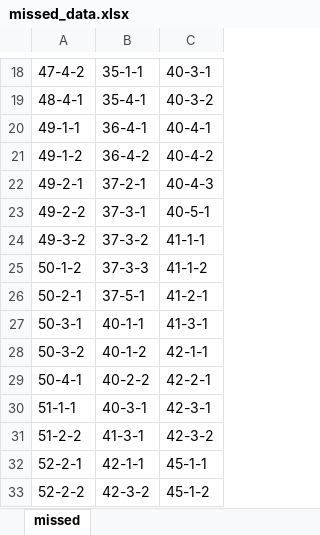
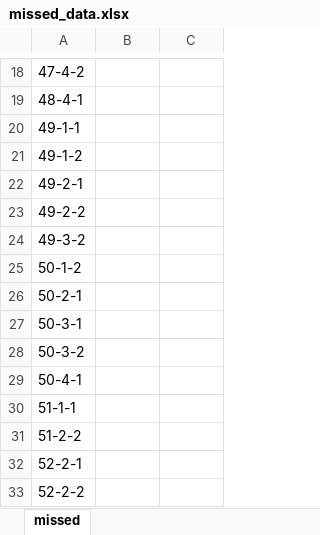
Before and after one commit to dizcza/GesturesSpeech, an Excel workbook: Emotion/missed_data.xlsx, sheet missed, drawn as a sheet; only a part is shown, gaps mark what is left out; values as stored, in another font and other column widths than the file's, no borders; the diff covers the shown part only; the diff names each change by its address in the sheet, - before the commit and + after, or states it on an @@ line.

```diff
--- a/Emotion/missed_data.xlsx (sheet missed)
+++ b/Emotion/missed_data.xlsx (sheet missed)
-B18: 35-1-1
+B18: (empty)
-C18: 40-3-1
+C18: (empty)
-B19: 35-4-1
+B19: (empty)
-C19: 40-3-2
+C19: (empty)
-B20: 36-4-1
+B20: (empty)
-C20: 40-4-1
+C20: (empty)
-B21: 36-4-2
+B21: (empty)
-C21: 40-4-2
+C21: (empty)
-B22: 37-2-1
+B22: (empty)
-C22: 40-4-3
+C22: (empty)
-B23: 37-3-1
+B23: (empty)
-C23: 40-5-1
+C23: (empty)
-B24: 37-3-2
+B24: (empty)
-C24: 41-1-1
+C24: (empty)
-B25: 37-3-3
+B25: (empty)
-C25: 41-1-2
+C25: (empty)
-B26: 37-5-1
+B26: (empty)
-C26: 41-2-1
+C26: (empty)
-B27: 40-1-1
+B27: (empty)
-C27: 41-3-1
+C27: (empty)
-B28: 40-1-2
+B28: (empty)
-C28: 42-1-1
+C28: (empty)
-B29: 40-2-2
+B29: (empty)
-C29: 42-2-1
+C29: (empty)
-B30: 40-3-1
+B30: (empty)
-C30: 42-3-1
+C30: (empty)
-B31: 41-3-1
+B31: (empty)
-C31: 42-3-2
+C31: (empty)
-B32: 42-1-1
+B32: (empty)
-C32: 45-1-1
+C32: (empty)
-B33: 42-3-2
+B33: (empty)
-C33: 45-1-2
+C33: (empty)
```
Also changed, not shown: 44 removed rows and 32 edited cells elsewhere in this sheet, 8 other files.
